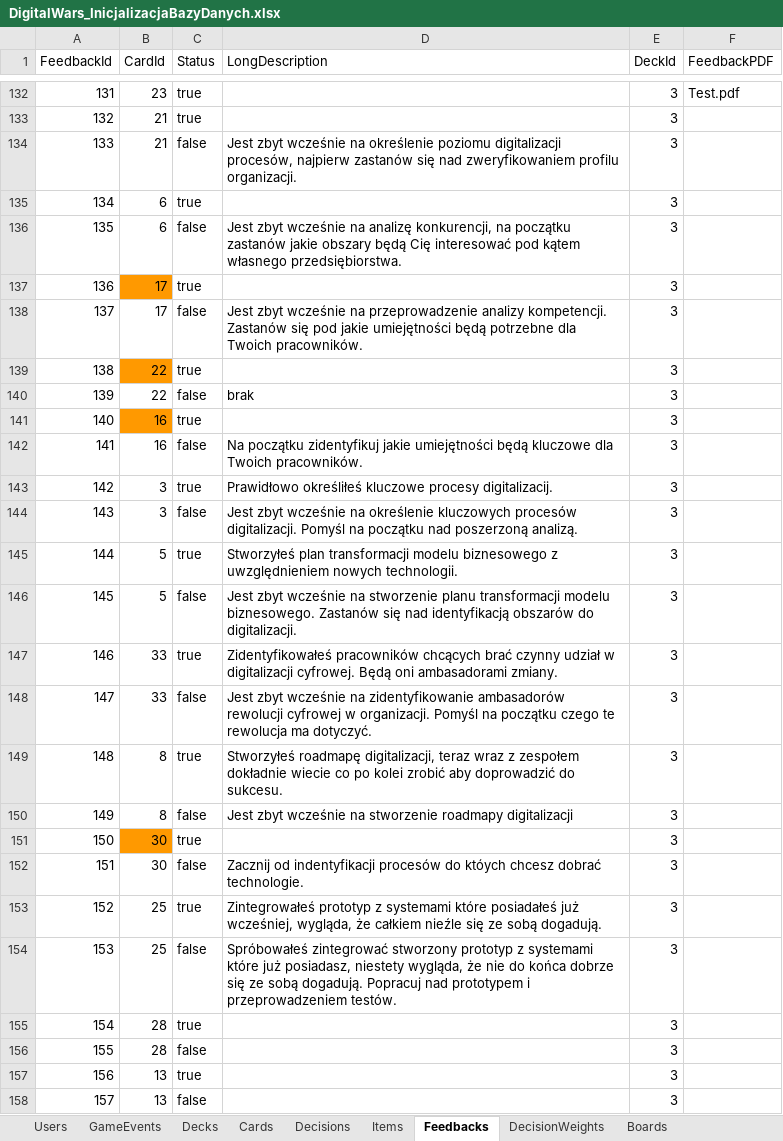
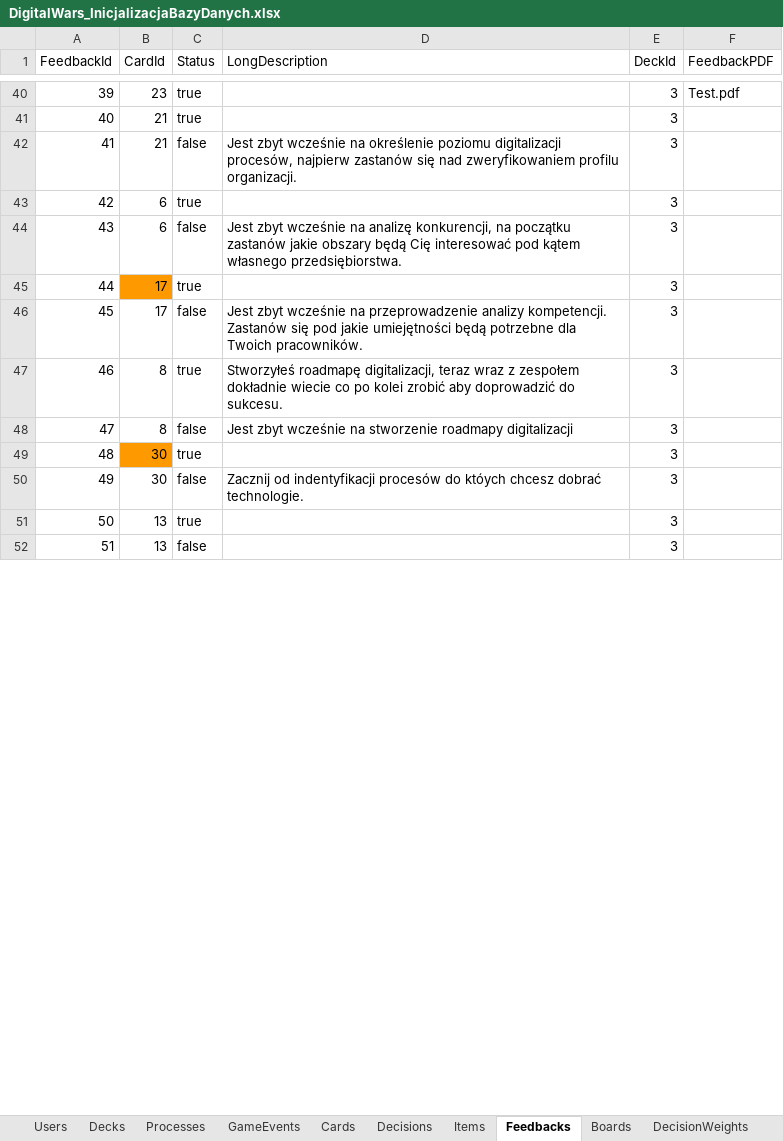
Before and after one commit to Kalimedess/ITM_ProjektZespo-owy, an Excel workbook: backend/Initializers/DigitalWars_InicjalizacjaBazyDanych.xlsx, sheet Feedbacks, drawn as a sheet; only a part is shown, gaps mark what is left out; values as stored, in another font and other column widths than the file's, no borders; the diff covers the shown part only; the diff names each change by its address in the sheet, - before the commit and + after, or states it on an @@ line.

```diff
--- a/backend/Initializers/DigitalWars_InicjalizacjaBazyDanych.xlsx (sheet Feedbacks)
+++ b/backend/Initializers/DigitalWars_InicjalizacjaBazyDanych.xlsx (sheet Feedbacks)
+sheet tab: Processes
@@ sheet tab order changed: Users | Decks | Processes | GameEvents | Cards | Decisions | Items | Feedbacks | Boards | DecisionWeights @@
@@ column A (FeedbackId) renumbered between rows 9 and 58 @@
-row 139: 138 | 22 | true |  | 3
-row 140: 139 | 22 | false | brak | 3
-row 141: 140 | 16 | true |  | 3
-row 142: 141 | 16 | false | Na początku zidentyfikuj jakie umiejętności będą kluczowe dla Twoich pracowników. | 3
-row 143: 142 | 3 | true | Prawidłowo określiłeś kluczowe procesy digitalizacij. | 3
-row 144: 143 | 3 | false | Jest zbyt wcześnie na określenie kluczowych procesów digitalizacji. Pomyśl na początku nad poszerzoną analizą. | 3
-row 145: 144 | 5 | true | Stworzyłeś plan transformacji modelu biznesowego z uwzględnieniem nowych technologii. | 3
-row 146: 145 | 5 | false | Jest zbyt wcześnie na stworzenie planu transformacji modelu biznesowego. Zastanów się nad identyfikacją obszarów do digitalizacji. | 3
-row 147: 146 | 33 | true | Zidentyfikowałeś pracowników chcących brać czynny udział w digitalizacji cyfrowej. Będą oni ambasadorami zmiany. | 3
-row 148: 147 | 33 | false | Jest zbyt wcześnie na zidentyfikowanie ambasadorów rewolucji cyfrowej w organizacji. Pomyśl na początku czego te rewolucja ma dotyczyć. | 3
-row 153: 152 | 25 | true | Zintegrowałeś prototyp z systemami które posiadałeś już wcześniej, wygląda, że całkiem nieźle się ze sobą dogadują. | 3
-row 154: 153 | 25 | false | Spróbowałeś zintegrować stworzony prototyp z systemami które już posiadasz, niestety wygląda, że nie do końca dobrze się ze sobą dogadują. Popracuj nad prototypem i przeprowadzeniem testów. | 3
-row 155: 154 | 28 | true |  | 3
-row 156: 155 | 28 | false |  | 3
```
Also changed, not shown: 124 removed rows and 18 edited cells elsewhere in this sheet, sheet DecisionWeights, sheet Decisions, sheet DecisionEnablers, sheet Cards, 12 other files.
